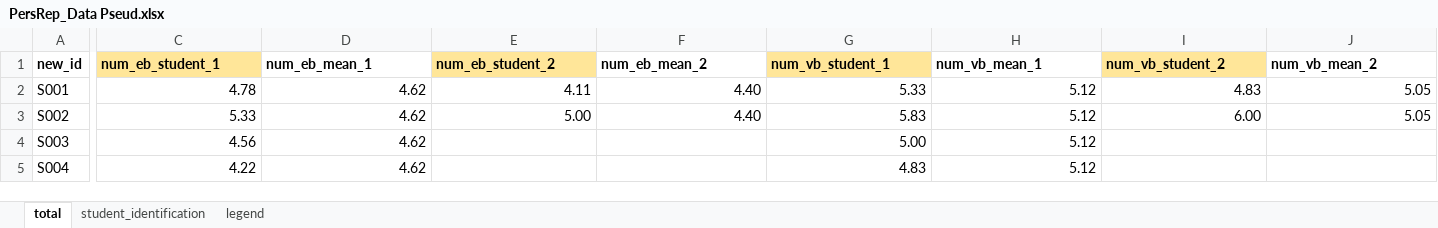
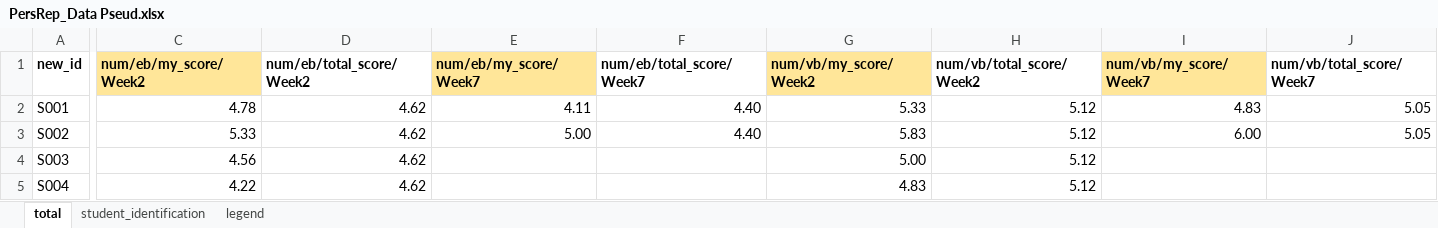
Before and after one commit to juliavdkris/elli-reports, an Excel workbook: original/PersRep_Data Pseud.xlsx, sheet total, drawn as a sheet; only a part is shown, gaps mark what is left out; values as stored, in another font and other column widths than the file's, no borders; conditional formats not drawn; the diff covers the shown part only; the diff names each change by its address in the sheet, - before the commit and + after, or states it on an @@ line.

```diff
--- a/original/PersRep_Data Pseud.xlsx (sheet total)
+++ b/original/PersRep_Data Pseud.xlsx (sheet total)
-C1: num_eb_student_1
+C1: num/eb/my_score/Week2
-D1: num_eb_mean_1
+D1: num/eb/total_score/Week2
-E1: num_eb_student_2
+E1: num/eb/my_score/Week7
-F1: num_eb_mean_2
+F1: num/eb/total_score/Week7
-G1: num_vb_student_1
+G1: num/vb/my_score/Week2
-H1: num_vb_mean_1
+H1: num/vb/total_score/Week2
-I1: num_vb_student_2
+I1: num/vb/my_score/Week7
-J1: num_vb_mean_2
+J1: num/vb/total_score/Week7
```
Also changed, not shown: 24 edited cells elsewhere in this sheet, 2 other files.
